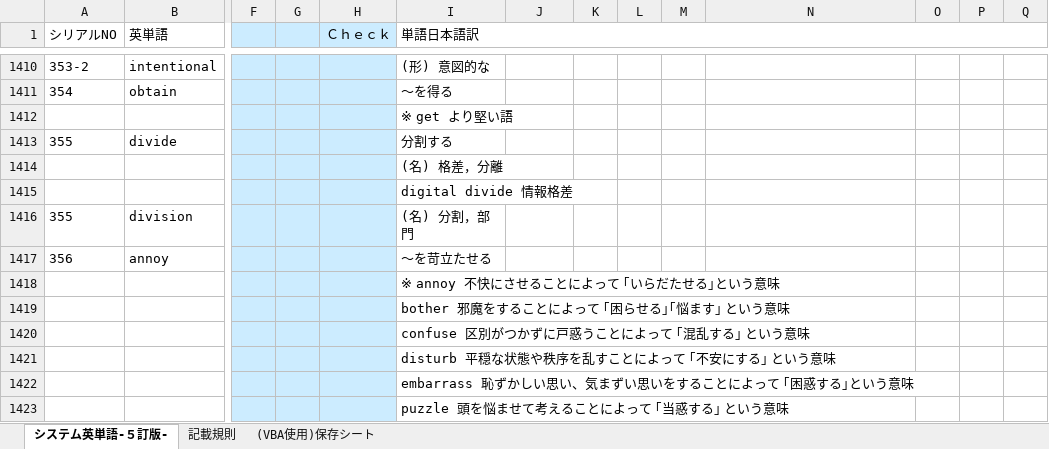
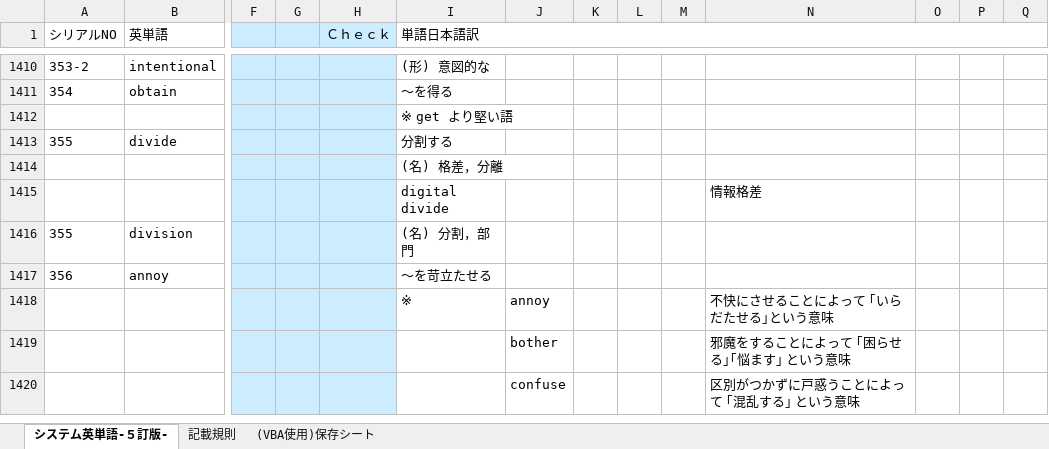
Before and after one commit to roshihie/English, an Excel workbook: システム英単語/システム英単語-５訂版-.xlsm, sheet システム英単語-５訂版-, drawn as a sheet; only a part is shown, gaps mark what is left out; values as stored, in another font and other column widths than the file's, no borders; charts and pictures not drawn; removed rows and columns are numbered as before the commit, all else as after; rows hold the shown columns only; the diff covers the shown part only; the diff names each change by its address in the sheet, - before the commit and + after, or states it on an @@ line.

Commit message:
2021/10/24 Commit

```diff
--- a/システム英単語/システム英単語-５訂版-.xlsm (sheet システム英単語-５訂版-)
+++ b/システム英単語/システム英単語-５訂版-.xlsm (sheet システム英単語-５訂版-)
-I1415 (単語日本語訳): digital divide 情報格差
+I1415 (単語日本語訳): digital divide
-N1415: (empty)
+N1415: 情報格差
-row 1418:  | annoy |  |  |  | ※ annoy 不快にさせることによって ｢いらだたせる｣という意味
-row 1419:  | annoy |  |  |  | bother 邪魔をすることによって ｢困らせる｣｢悩ます｣ という意味
-row 1420:  | annoy |  |  |  | confuse 区別がつかずに戸惑うことによって ｢混乱する｣ という意味
-row 1421:  | annoy |  |  |  | disturb 平穏な状態や秩序を乱すことによって ｢不安にする｣ という意味
-row 1422:  | annoy |  |  |  | embarrass 恥ずかしい思い、気まずい思いをすることによって ｢困惑する｣という意味
-row 1423:  | annoy |  |  |  | puzzle 頭を悩ませて考えることによって ｢当惑する｣ という意味
+row 1418:  | annoy |  |  |  | ※ | annoy |  |  |  | 不快にさせることによって ｢いらだたせる｣という意味
+row 1419:  | annoy |  |  |  |  | bother |  |  |  | 邪魔をすることによって ｢困らせる｣｢悩ます｣ という意味
+row 1420:  | annoy |  |  |  |  | confuse |  |  |  | 区別がつかずに戸惑うことによって ｢混乱する｣ という意味
```
Also changed, not shown: 161 added rows, 158 removed rows and 213 edited cells elsewhere in this sheet, sheet (VBA使用)保存シート.
